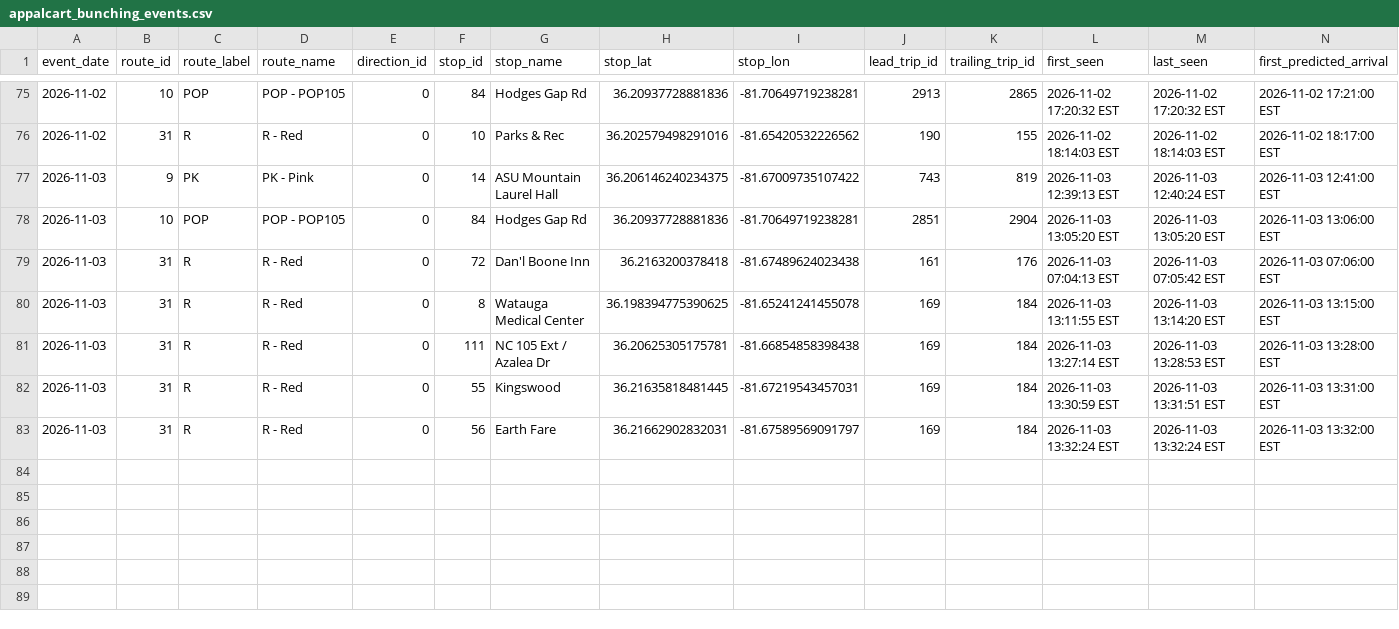
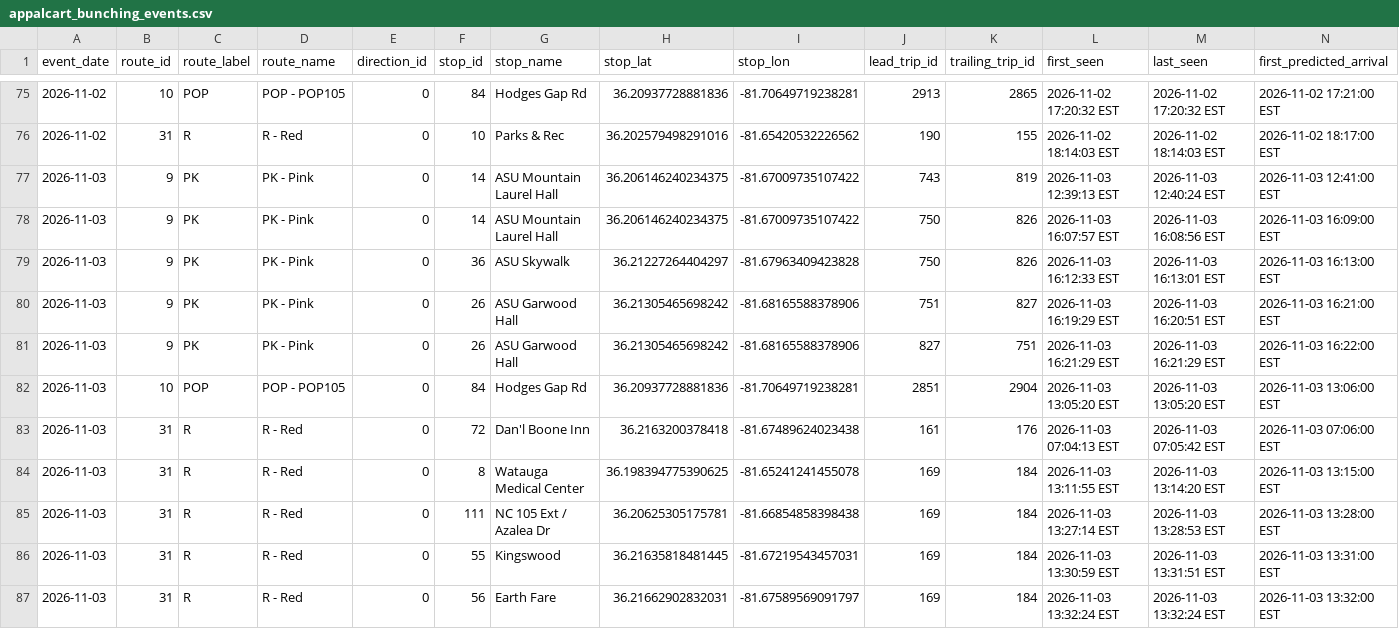
Before and after one commit to AI-Rapid-Prototyping/Bus-Bunching-Prediction, a CSV file: Outputs/AppalCart/appalcart_bunching_events.csv, drawn as a sheet; only a part is shown, gaps mark what is left out; rows hold the shown columns only; the diff names each change by its address in the sheet, - before the commit and + after, or states it on an @@ line.

Commit message:
Update AppalCART bunching events CSV

```diff
--- a/Outputs/AppalCart/appalcart_bunching_events.csv
+++ b/Outputs/AppalCart/appalcart_bunching_events.csv
+row 78: 2026-11-03 | 9 | PK | PK - Pink | 0 | 14 | ASU Mountain Laurel Hall | 36.206146240234375 | -81.67009735107422 | 750 | 826 | 2026-11-03 16:07:57 EST | 2026-11-03 16:08:56 EST | 2026-11-03 16:09:00 EST
+row 79: 2026-11-03 | 9 | PK | PK - Pink | 0 | 36 | ASU Skywalk | 36.21227264404297 | -81.67963409423828 | 750 | 826 | 2026-11-03 16:12:33 EST | 2026-11-03 16:13:01 EST | 2026-11-03 16:13:00 EST
+row 80: 2026-11-03 | 9 | PK | PK - Pink | 0 | 26 | ASU Garwood Hall | 36.21305465698242 | -81.68165588378906 | 751 | 827 | 2026-11-03 16:19:29 EST | 2026-11-03 16:20:51 EST | 2026-11-03 16:21:00 EST
+row 81: 2026-11-03 | 9 | PK | PK - Pink | 0 | 26 | ASU Garwood Hall | 36.21305465698242 | -81.68165588378906 | 827 | 751 | 2026-11-03 16:21:29 EST | 2026-11-03 16:21:29 EST | 2026-11-03 16:22:00 EST
```
